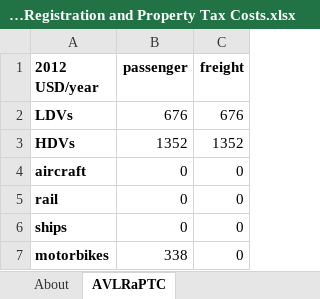
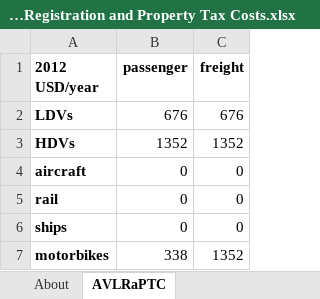
Before and after one commit to EnergyInnovation/eps-california, an Excel workbook: InputData/trans/AVLRaPTC/Annual Vehicle Licensing Registration and Property Tax Costs.xlsx, sheet AVLRaPTC, drawn as a sheet; values as stored, in another font and other column widths than the file's, no borders; the diff names each change by its address in the sheet, - before the commit and + after, or states it on an @@ line.

```diff
--- a/InputData/trans/AVLRaPTC/Annual Vehicle Licensing Registration and Property Tax Costs.xlsx (sheet AVLRaPTC)
+++ b/InputData/trans/AVLRaPTC/Annual Vehicle Licensing Registration and Property Tax Costs.xlsx (sheet AVLRaPTC)
-C7 (freight): 0
+C7 (freight): 1352
```
Also changed, not shown: InputData/trans/AVIC/Annual Vehicle Insurance Cost.xlsx, InputData/trans/AVMC/Annual Vehicle Maint Cost.xlsx, 24 other files.
